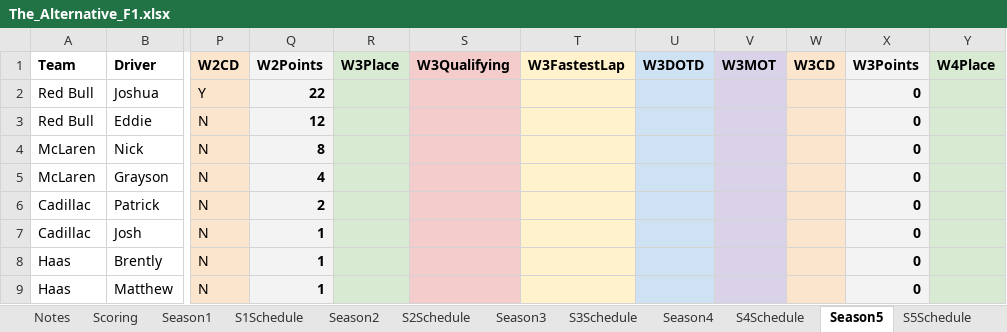
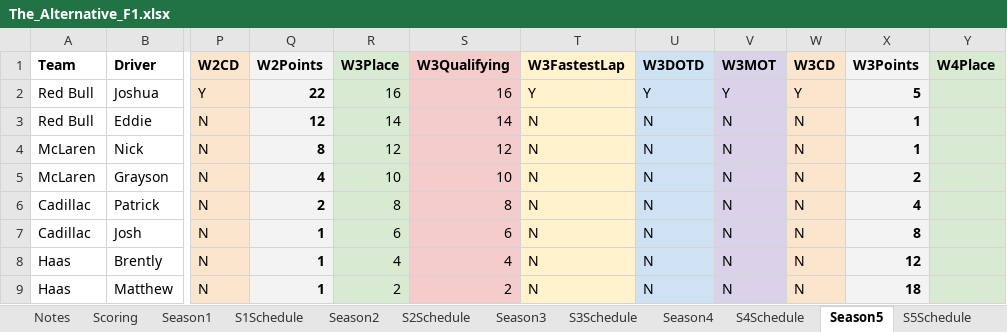
Before and after one commit to PKnowlez/TheAlternativeF1, an Excel workbook: The_Alternative_F1.xlsx, sheet Season5, drawn as a sheet; only a part is shown, gaps mark what is left out; values as stored, in another font and other column widths than the file's, no borders; charts and pictures not drawn; the diff covers the shown part only; the diff names each change by its address in the sheet, - before the commit and + after, or states it on an @@ line.

```diff
--- a/The_Alternative_F1.xlsx (sheet Season5)
+++ b/The_Alternative_F1.xlsx (sheet Season5)
-R2 (W3Place): (empty)
+R2 (W3Place): 16
-S2 (W3Qualifying): (empty)
+S2 (W3Qualifying): 16
-T2 (W3FastestLap): (empty)
+T2 (W3FastestLap): Y
-U2 (W3DOTD): (empty)
+U2 (W3DOTD): Y
-V2 (W3MOT): (empty)
+V2 (W3MOT): Y
-W2 (W3CD): (empty)
+W2 (W3CD): Y
-X2 (W3Points): 0
+X2 (W3Points): 5
-R3 (W3Place): (empty)
+R3 (W3Place): 14
-S3 (W3Qualifying): (empty)
+S3 (W3Qualifying): 14
-T3:T9 (W3FastestLap): (empty)
+T3:T9 (W3FastestLap): N
-U3:U9 (W3DOTD): (empty)
+U3:U9 (W3DOTD): N
-V3:V9 (W3MOT): (empty)
+V3:V9 (W3MOT): N
-W3:W9 (W3CD): (empty)
+W3:W9 (W3CD): N
-X3:X4 (W3Points): 0
+X3:X4 (W3Points): 1
-R4 (W3Place): (empty)
+R4 (W3Place): 12
-S4 (W3Qualifying): (empty)
+S4 (W3Qualifying): 12
-R5 (W3Place): (empty)
+R5 (W3Place): 10
-S5 (W3Qualifying): (empty)
+S5 (W3Qualifying): 10
-X5 (W3Points): 0
+X5 (W3Points): 2
-R6 (W3Place): (empty)
+R6 (W3Place): 8
-S6 (W3Qualifying): (empty)
+S6 (W3Qualifying): 8
-X6 (W3Points): 0
+X6 (W3Points): 4
-R7 (W3Place): (empty)
+R7 (W3Place): 6
-S7 (W3Qualifying): (empty)
+S7 (W3Qualifying): 6
-X7 (W3Points): 0
+X7 (W3Points): 8
-R8 (W3Place): (empty)
+R8 (W3Place): 4
-S8 (W3Qualifying): (empty)
+S8 (W3Qualifying): 4
-X8 (W3Points): 0
+X8 (W3Points): 12
-R9 (W3Place): (empty)
+R9 (W3Place): 2
-S9 (W3Qualifying): (empty)
+S9 (W3Qualifying): 2
-X9 (W3Points): 0
+X9 (W3Points): 18
```
Also changed, not shown: 57 edited cells elsewhere in this sheet, 1 other file.
